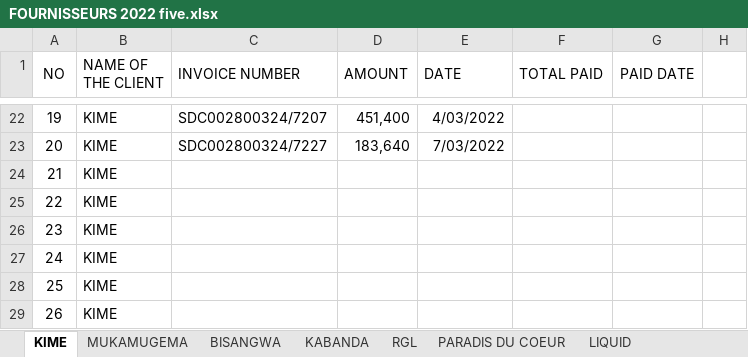
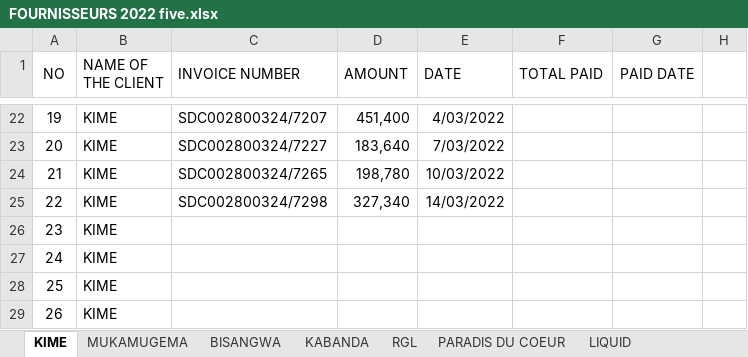
Before and after one commit to iradukunda123/Work, an Excel workbook: Fivetofive Hotel/FOURNISSEURS 2022 five.xlsx, sheet KIME, drawn as a sheet; only a part is shown, gaps mark what is left out; values as stored, in another font and other column widths than the file's, no borders; the diff names each change by its address in the sheet, - before the commit and + after, or states it on an @@ line.

```diff
--- a/Fivetofive Hotel/FOURNISSEURS 2022 five.xlsx (sheet KIME)
+++ b/Fivetofive Hotel/FOURNISSEURS 2022 five.xlsx (sheet KIME)
-C24 (INVOICE NUMBER): (empty)
+C24 (INVOICE NUMBER): SDC002800324/7265
-D24 (AMOUNT): (empty)
+D24 (AMOUNT): 198,780
-E24 (DATE): (empty)
+E24 (DATE): 10/03/2022
-C25 (INVOICE NUMBER): (empty)
+C25 (INVOICE NUMBER): SDC002800324/7298
-D25 (AMOUNT): (empty)
+D25 (AMOUNT): 327,340
-E25 (DATE): (empty)
+E25 (DATE): 14/03/2022
```
Also changed, not shown: sheet MUKAMUGEMA, sheet BISANGWA, sheet RGL, sheet LIQUID, sheet KEYNES GROUP.
